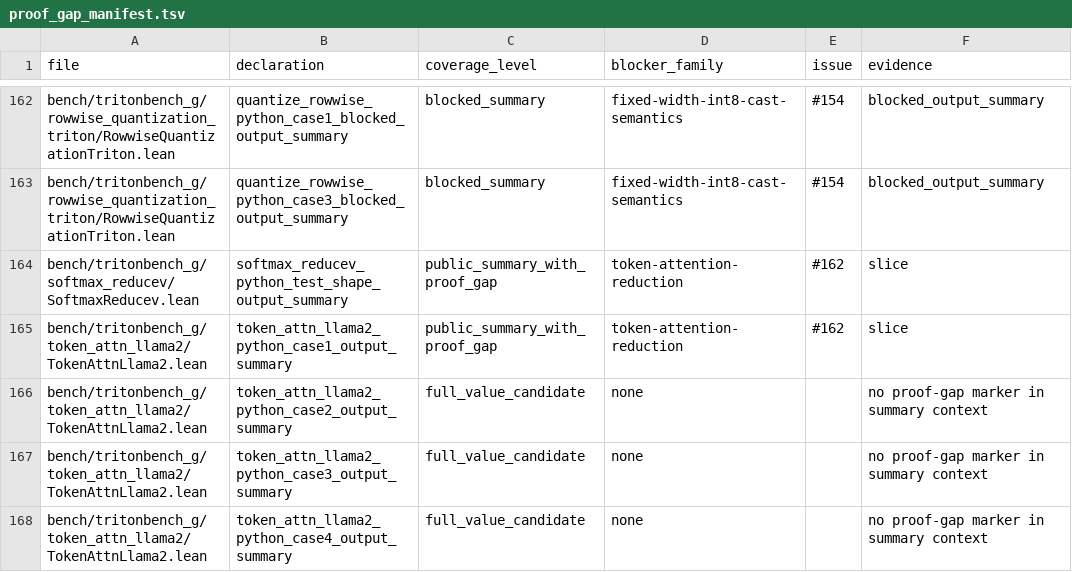
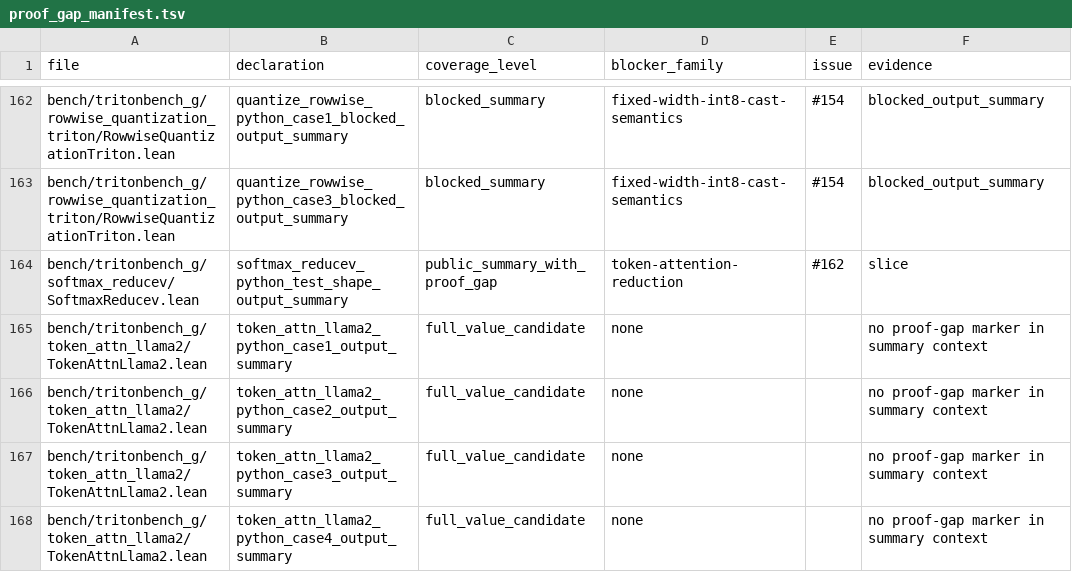
Before and after one commit to Lizn-zn/VeriTile, a TSV file: bench/tritonbench_g/proof_gap_manifest.tsv, drawn as a sheet; only a part is shown, gaps mark what is left out.

Commit message:
Upgrade token attn llama2 case1 proof

```diff
--- a/bench/tritonbench_g/proof_gap_manifest.tsv
+++ b/bench/tritonbench_g/proof_gap_manifest.tsv
@@ -164,3 +164,3 @@ bench/tritonbench_g/rowwise_quantization_triton/RowwiseQuantizationTriton.lean	q
 bench/tritonbench_g/softmax_reducev/SoftmaxReducev.lean	softmax_reducev_python_test_shape_output_summary	public_summary_with_proof_gap	token-attention-reduction	#162	slice
-bench/tritonbench_g/token_attn_llama2/TokenAttnLlama2.lean	token_attn_llama2_python_case1_output_summary	public_summary_with_proof_gap	token-attention-reduction	#162	slice
+bench/tritonbench_g/token_attn_llama2/TokenAttnLlama2.lean	token_attn_llama2_python_case1_output_summary	full_value_candidate	none		no proof-gap marker in summary context
 bench/tritonbench_g/token_attn_llama2/TokenAttnLlama2.lean	token_attn_llama2_python_case2_output_summary	full_value_candidate	none		no proof-gap marker in summary context
```
Also changed, not shown: 3 other files.
